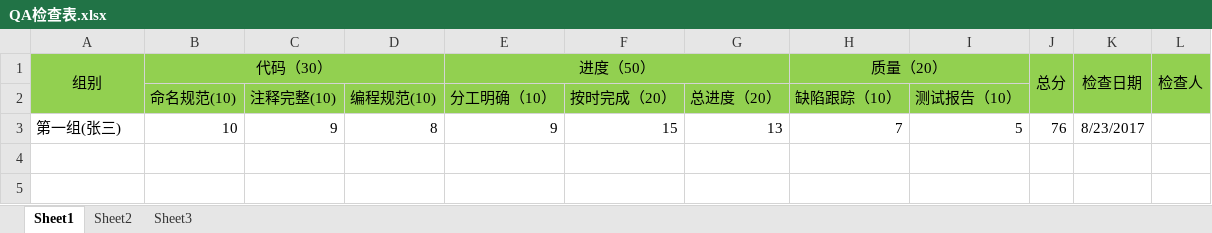
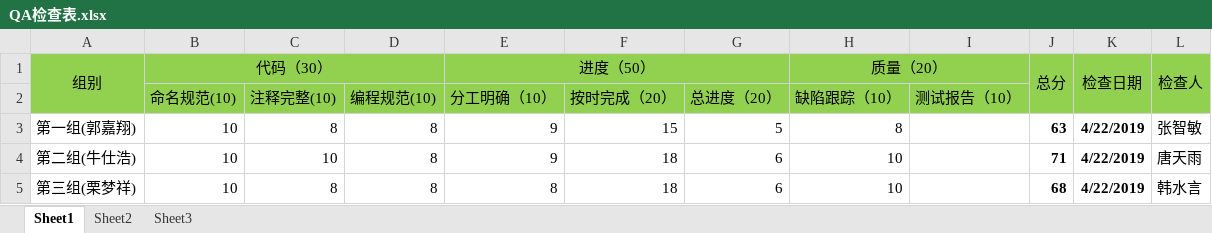
Before and after one commit to IamRoyNiu1307/carwash, an Excel workbook: doc/QA检查表.xlsx, sheet Sheet1, drawn as a sheet; values as stored, in another font and other column widths than the file's, no borders; removed rows and columns are numbered as before the commit, all else as after; the diff names each change by its address in the sheet, - before the commit and + after, or states it on an @@ line.

```diff
--- a/doc/QA检查表.xlsx (sheet Sheet1)
+++ b/doc/QA检查表.xlsx (sheet Sheet1)
-row 3: 第一组(张三) | 10 | 9 | 8 | 9 | 15 | 13 | 7 | 5 | 76 | 8/23/2017
+row 3: 第一组(郭嘉翔) | 10 | 8 | 8 | 9 | 15 | 5 | 8 |  | 63 | 4/22/2019 | 张智敏
+row 4: 第二组(牛仕浩) | 10 | 10 | 8 | 9 | 18 | 6 | 10 |  | 71 | 4/22/2019 | 唐天雨
+row 5: 第三组(栗梦祥) | 10 | 8 | 8 | 8 | 18 | 6 | 10 |  | 68 | 4/22/2019 | 韩水言
```
Also changed, not shown: 13 other files.
